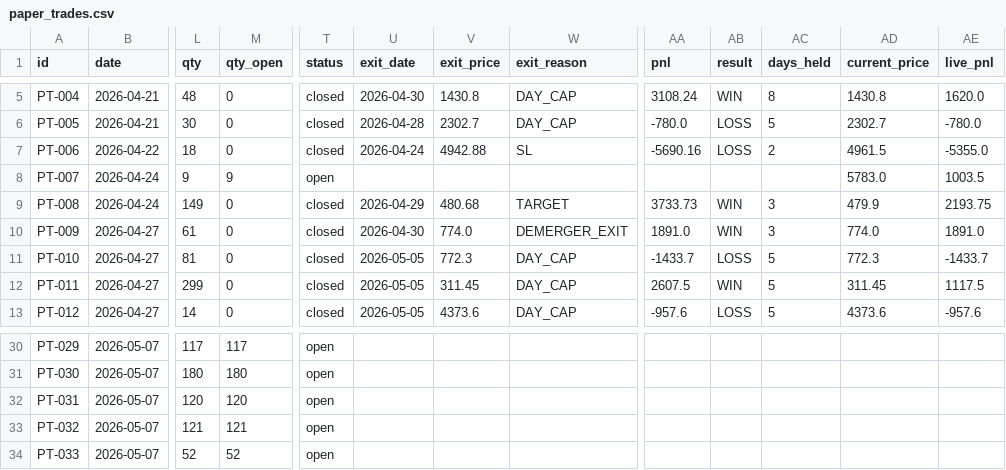
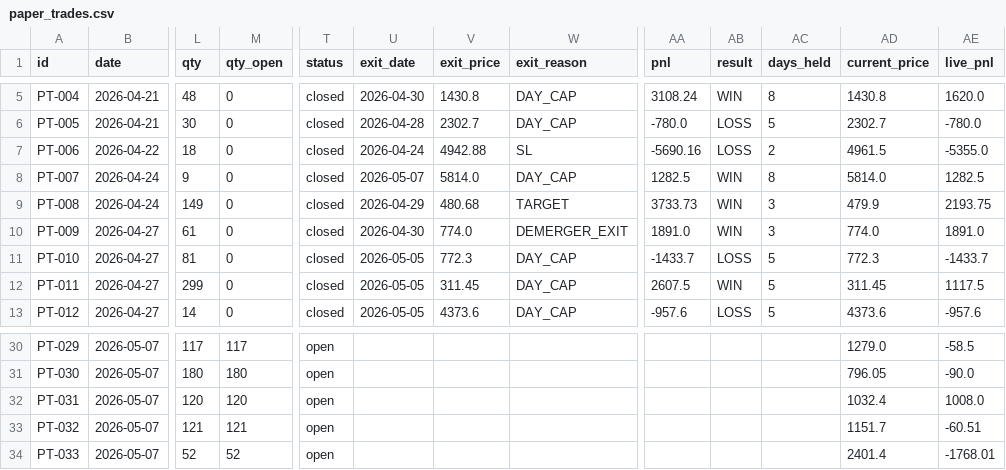
Before and after one commit to saisravanpalvaye/trading-bot-v2, a CSV file: paper_trades.csv, drawn as a sheet; only a part is shown, gaps mark what is left out; the diff covers the shown part only; the diff names each change by its address in the sheet, - before the commit and + after, or states it on an @@ line.

```diff
--- a/paper_trades.csv
+++ b/paper_trades.csv
-M8 (qty_open): 9
+M8 (qty_open): 0
-T8 (status): open
+T8 (status): closed
-U8 (exit_date): (empty)
+U8 (exit_date): 2026-05-07
-V8 (exit_price): (empty)
+V8 (exit_price): 5814.0
-W8 (exit_reason): (empty)
+W8 (exit_reason): DAY_CAP
-AA8 (pnl): (empty)
+AA8 (pnl): 1282.5
-AB8 (result): (empty)
+AB8 (result): WIN
-AC8 (days_held): (empty)
+AC8 (days_held): 8
-AD8 (current_price): 5783.0
+AD8 (current_price): 5814.0
-AE8 (live_pnl): 1003.5
+AE8 (live_pnl): 1282.5
-AD30 (current_price): (empty)
+AD30 (current_price): 1279.0
-AE30 (live_pnl): (empty)
+AE30 (live_pnl): -58.5
-AD31 (current_price): (empty)
+AD31 (current_price): 796.05
-AE31 (live_pnl): (empty)
+AE31 (live_pnl): -90.0
-AD32 (current_price): (empty)
+AD32 (current_price): 1032.4
-AE32 (live_pnl): (empty)
+AE32 (live_pnl): 1008.0
-AD33 (current_price): (empty)
+AD33 (current_price): 1151.7
-AE33 (live_pnl): (empty)
+AE33 (live_pnl): -60.51
-AD34 (current_price): (empty)
+AD34 (current_price): 2401.4
-AE34 (live_pnl): (empty)
+AE34 (live_pnl): -1768.01
```
Also changed, not shown: 31 edited cells elsewhere in this file, trade_log.csv.
